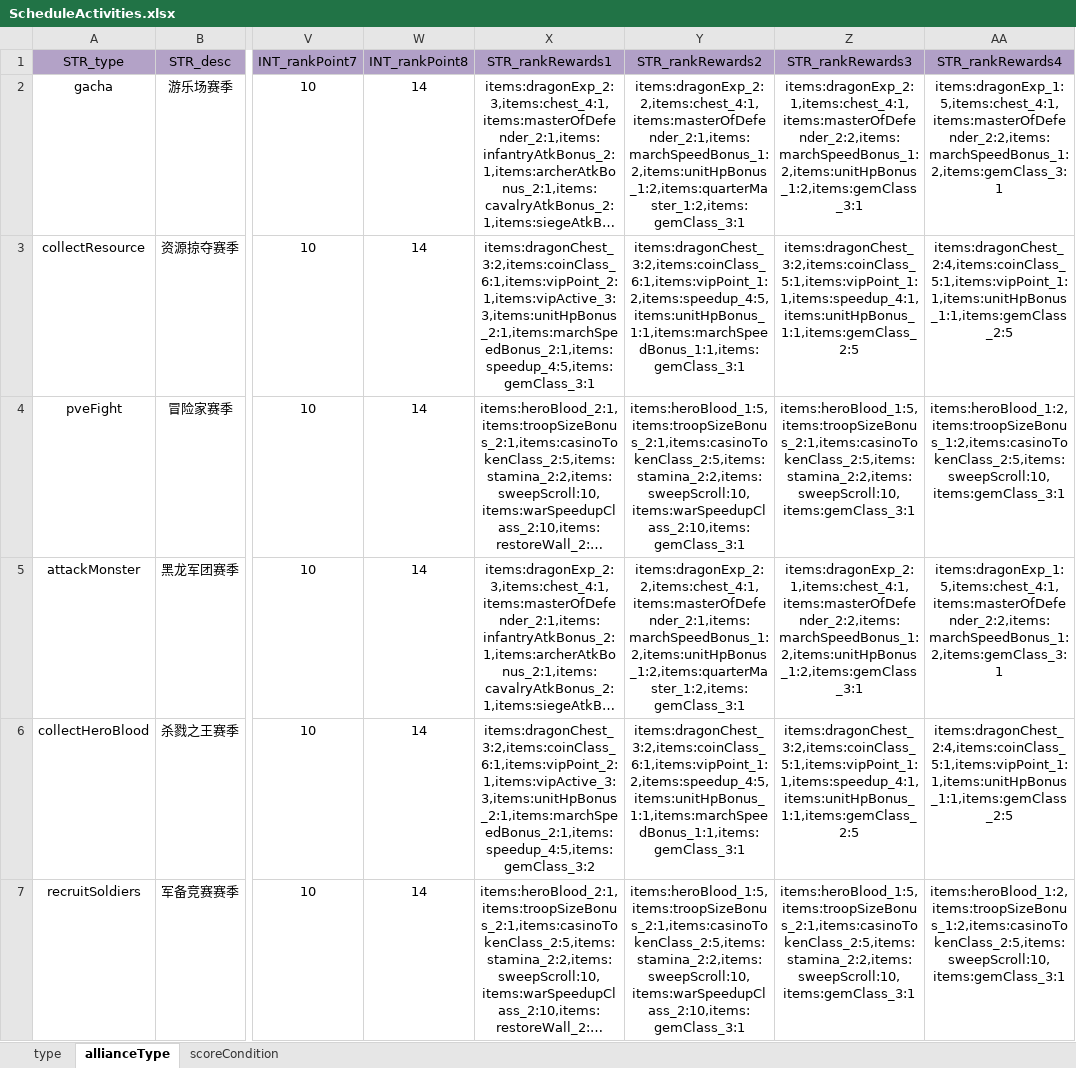
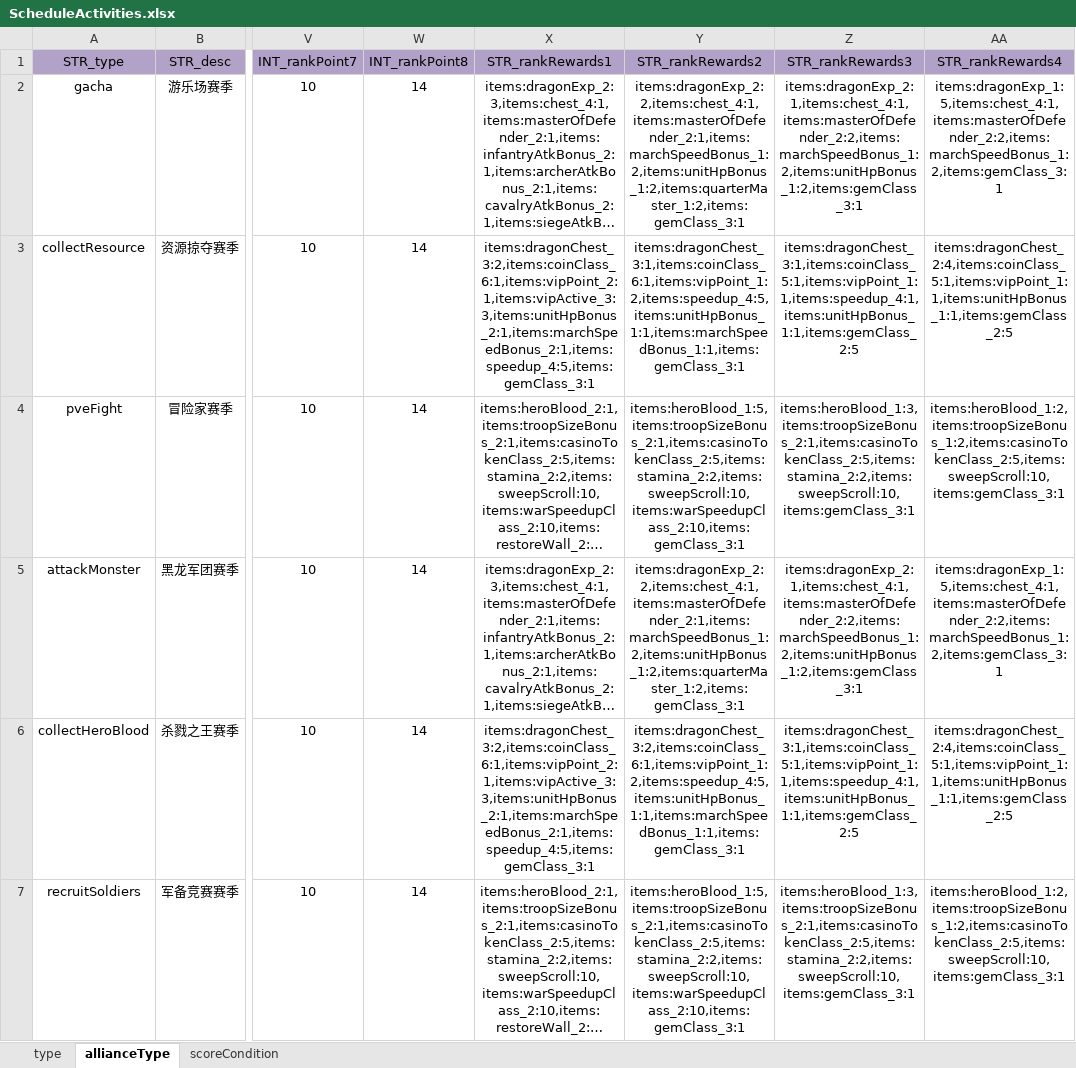
Before and after one commit to ModunZhang/kod_server, an Excel workbook: gameData/shared/ScheduleActivities.xlsx, sheet allianceType, drawn as a sheet; only a part is shown, gaps mark what is left out; long unchanged cells end in …; values as stored, in another font and other column widths than the file's, no borders; the diff names each change by its address in the sheet, - before the commit and + after, or states it on an @@ line.

```diff
--- a/gameData/shared/ScheduleActivities.xlsx (sheet allianceType)
+++ b/gameData/shared/ScheduleActivities.xlsx (sheet allianceType)
-Y3 (STR_rankRewards2): items:dragonChest_3:2,items:coinClass_6:1,items:vipPoint_1:2,items:speedup_4:5,items:unitHpBonus_1:1,items:marchSpeedBonus_1:1,items:gemClass_3:1
+Y3 (STR_rankRewards2): items:dragonChest_3:1,items:coinClass_6:1,items:vipPoint_1:2,items:speedup_4:5,items:unitHpBonus_1:1,items:marchSpeedBonus_1:1,items:gemClass_3:1
-Z3 (STR_rankRewards3): items:dragonChest_3:2,items:coinClass_5:1,items:vipPoint_1:1,items:speedup_4:1,items:unitHpBonus_1:1,items:gemClass_2:5
+Z3 (STR_rankRewards3): items:dragonChest_3:1,items:coinClass_5:1,items:vipPoint_1:1,items:speedup_4:1,items:unitHpBonus_1:1,items:gemClass_2:5
-Z4 (STR_rankRewards3): items:heroBlood_1:5,items:troopSizeBonus_2:1,items:casinoTokenClass_2:5,items:stamina_2:2,items:sweepScroll:10,items:gemClass_3:1
+Z4 (STR_rankRewards3): items:heroBlood_1:3,items:troopSizeBonus_2:1,items:casinoTokenClass_2:5,items:stamina_2:2,items:sweepScroll:10,items:gemClass_3:1
-X6 (STR_rankRewards1): items:dragonChest_3:2,items:coinClass_6:1,items:vipPoint_2:1,items:vipActive_3:3,items:unitHpBonus_2:1,items:marchSpeedBonus_2:1,items:speedup_4:5,items:gemClass_3:2
+X6 (STR_rankRewards1): items:dragonChest_3:2,items:coinClass_6:1,items:vipPoint_2:1,items:vipActive_3:3,items:unitHpBonus_2:1,items:marchSpeedBonus_2:1,items:speedup_4:5,items:gemClass_3:1
-Z6 (STR_rankRewards3): items:dragonChest_3:2,items:coinClass_5:1,items:vipPoint_1:1,items:speedup_4:1,items:unitHpBonus_1:1,items:gemClass_2:5
+Z6 (STR_rankRewards3): items:dragonChest_3:1,items:coinClass_5:1,items:vipPoint_1:1,items:speedup_4:1,items:unitHpBonus_1:1,items:gemClass_2:5
-Z7 (STR_rankRewards3): items:heroBlood_1:5,items:troopSizeBonus_2:1,items:casinoTokenClass_2:5,items:stamina_2:2,items:sweepScroll:10,items:gemClass_3:1
+Z7 (STR_rankRewards3): items:heroBlood_1:3,items:troopSizeBonus_2:1,items:casinoTokenClass_2:5,items:stamina_2:2,items:sweepScroll:10,items:gemClass_3:1
```
Also changed, not shown: 1 other file.
